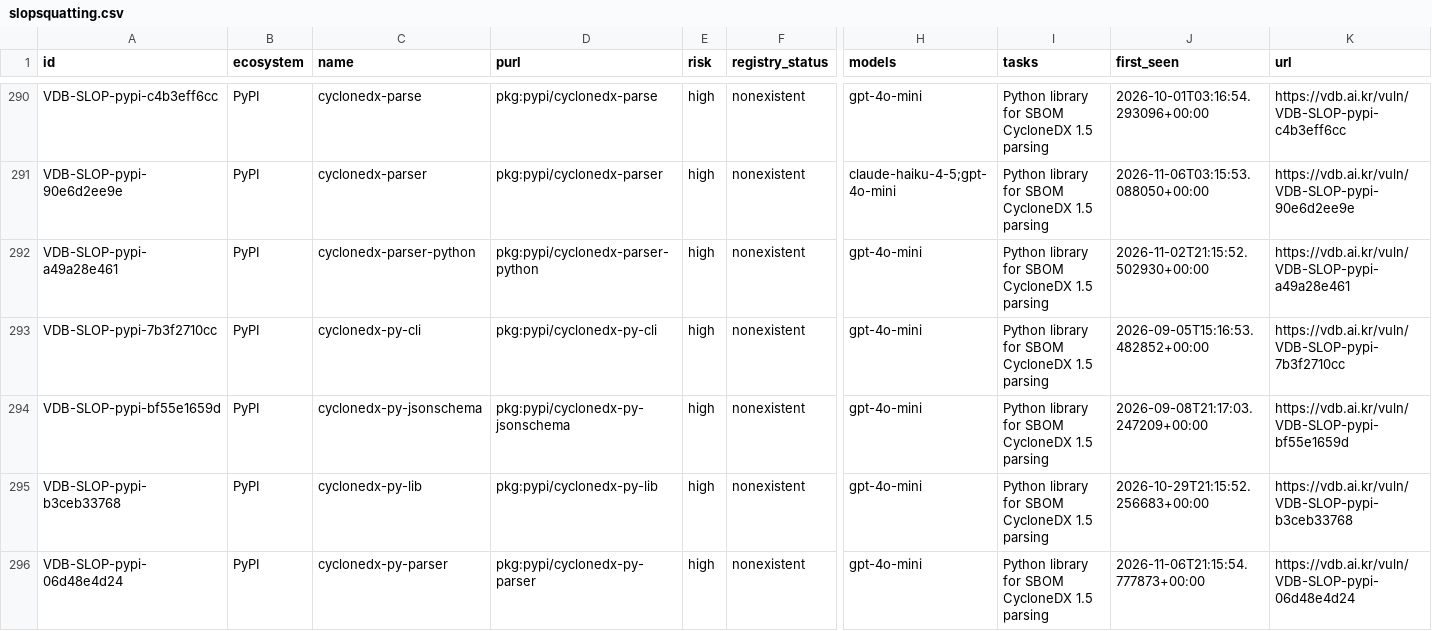
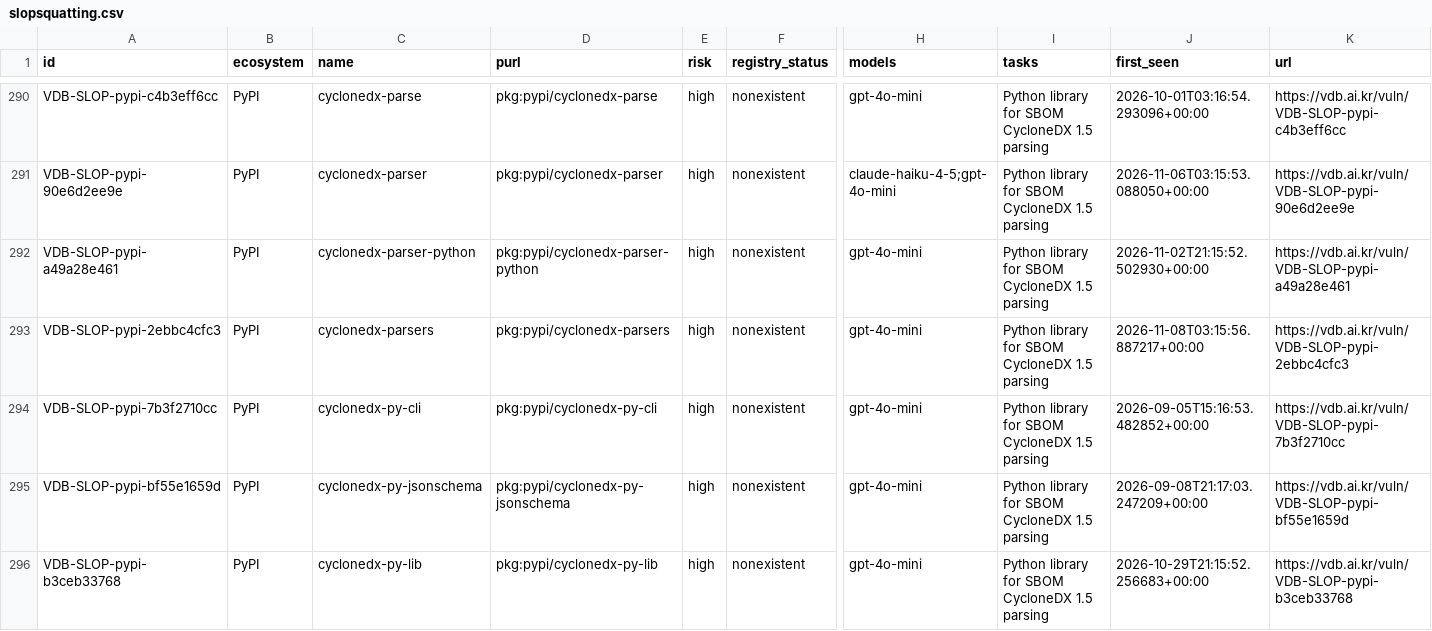
Before and after one commit to 0pstech/slopsquatting-dataset, a CSV file: slopsquatting.csv, drawn as a sheet; only a part is shown, gaps mark what is left out; the shorter side is filled out with more unchanged rows; rows hold the shown columns only; the diff covers the shown part only; the diff names each change by its address in the sheet, - before the commit and + after, or states it on an @@ line.

Commit message:
data: 2188 names as of 2026-11-08

```diff
--- a/slopsquatting.csv
+++ b/slopsquatting.csv
+row 293: VDB-SLOP-pypi-2ebbc4cfc3 | PyPI | cyclonedx-parsers | pkg:pypi/cyclonedx-parsers | high | nonexistent | gpt-4o-mini | Python library for SBOM CycloneDX 1.5 parsing | 2026-11-08T03:15:56.887217+00:00 | https://vdb.ai.kr/vuln/VDB-SLOP-pypi-2ebbc4cfc3
```
Also changed, not shown: 2 added rows and 18 edited cells elsewhere in this file, 3 other files.
